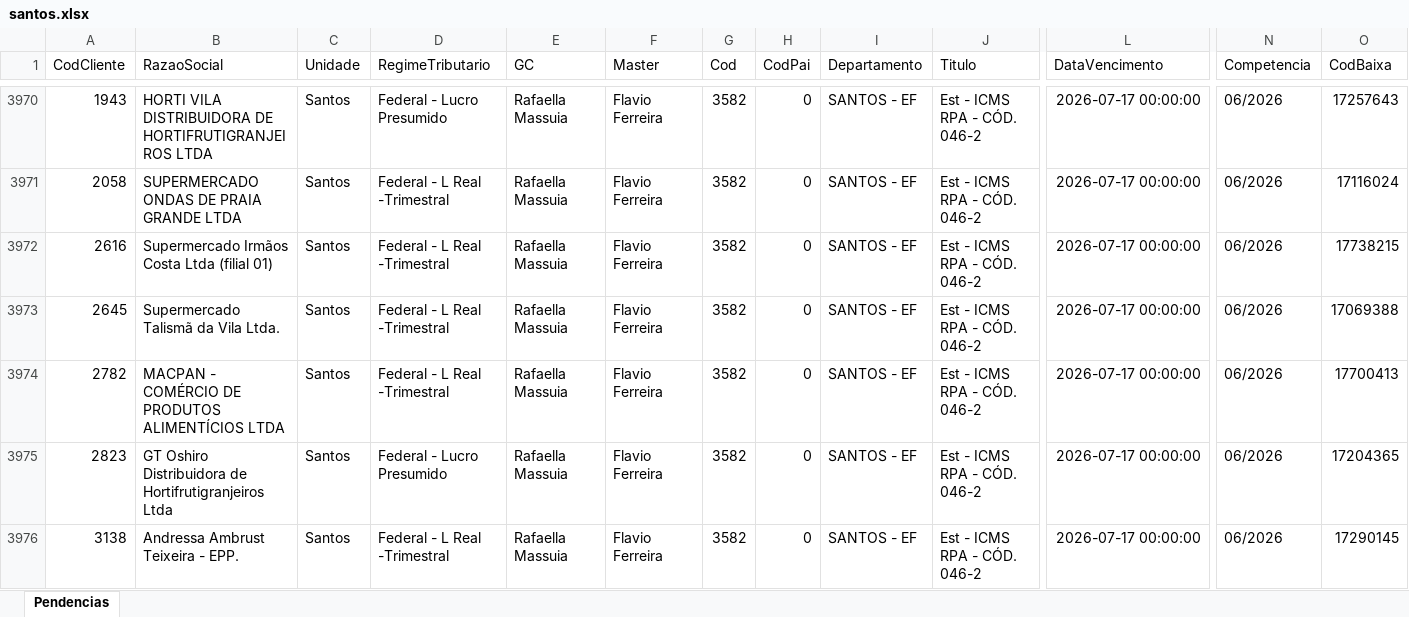
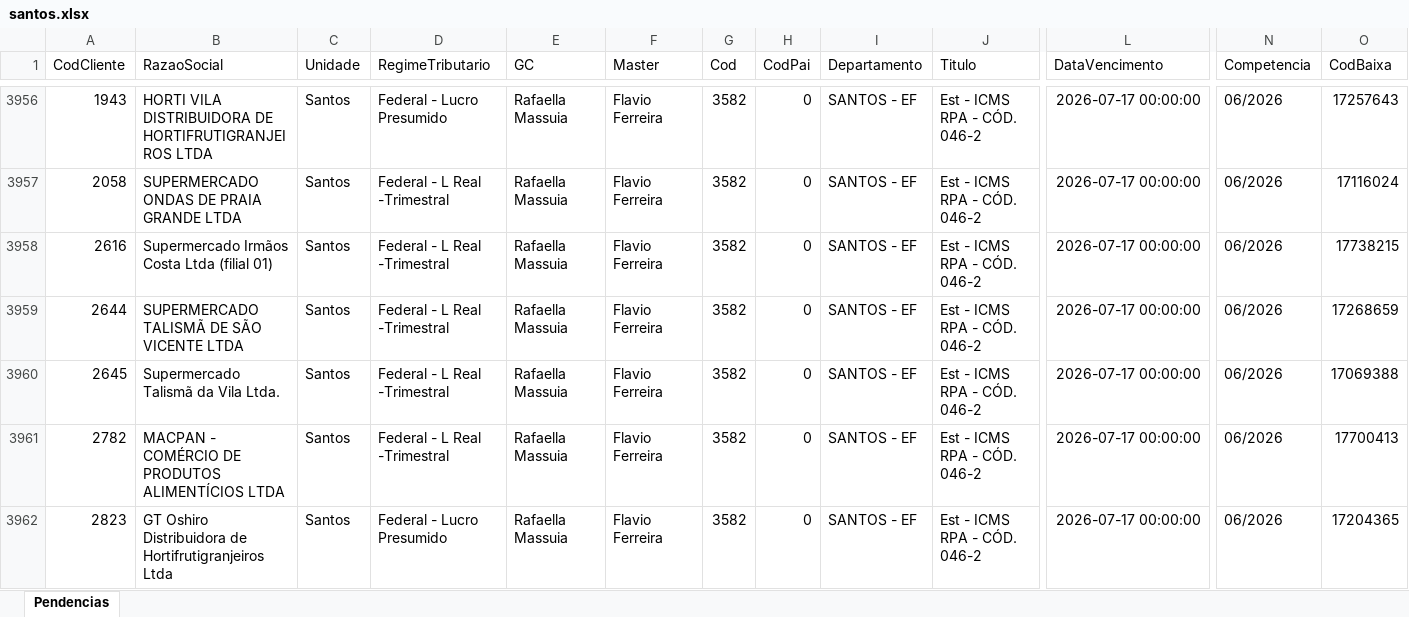
Before and after one commit to willianemanoel/Portal-das-tarefas-teste-, an Excel workbook: dados/base/santos.xlsx, sheet Pendencias, drawn as a sheet; only a part is shown, gaps mark what is left out; the shorter side is filled out with more unchanged rows; values as stored, in another font and other column widths than the file's, no borders; rows hold the shown columns only; the diff covers the shown part only; the diff names each change by its address in the sheet, - before the commit and + after, or states it on an @@ line.

```diff
--- a/dados/base/santos.xlsx (sheet Pendencias)
+++ b/dados/base/santos.xlsx (sheet Pendencias)
+row 3959: 2644 | SUPERMERCADO TALISMÃ DE SÃO VICENTE LTDA | Santos | Federal - L Real -Trimestral | Rafaella Massuia | Flavio Ferreira | 3582 | 0 | SANTOS - EF | Est - ICMS RPA - CÓD. 046-2 | 2026-07-17 00:00:00 | 06/2026 | 17268659
```
Also changed, not shown: 16 added rows, 16 removed rows and 1 edited cell elsewhere in this sheet, dados/base/goias.xlsx, 2 other files.
